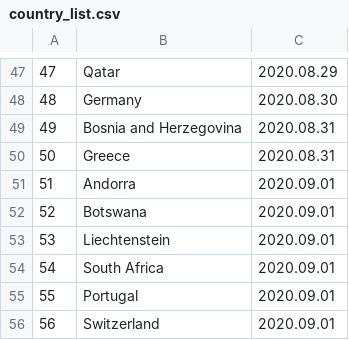
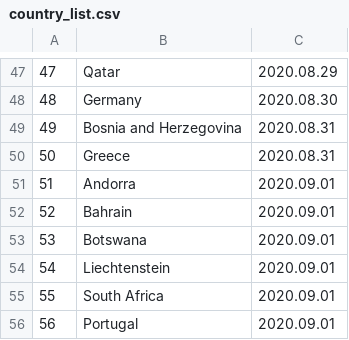
Before and after one commit to linzeyang/nucleic_acid_list, a CSV file: country_list.csv, drawn as a sheet; only a part is shown, gaps mark what is left out; the shorter side is filled out with more unchanged rows; addresses are those after the commit; the diff names each change by its address in the sheet, - before the commit and + after, or states it on an @@ line.

Commit message:
Update csv at 2020-08-23 13:00:08.499084

```diff
--- a/country_list.csv
+++ b/country_list.csv
+row 52: 52 | Bahrain | 2020.09.01
@@ column A renumbered from row 53 down @@
```
